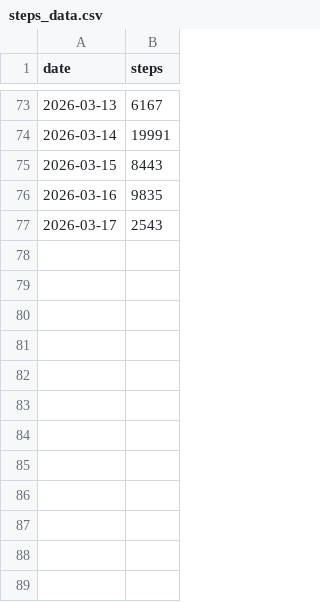
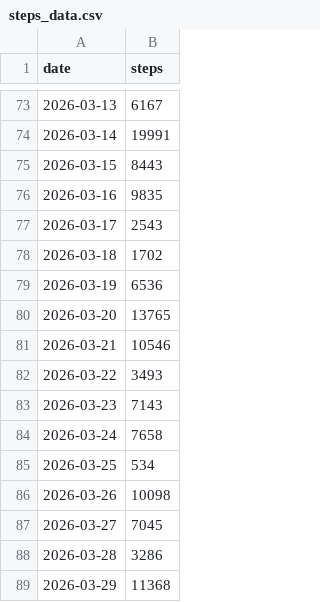
Before and after one commit to elitsung/elitsung.github.io, a CSV file: projects/steps/steps_data.csv, drawn as a sheet; only a part is shown, gaps mark what is left out.

Commit message:
Add new step data for March 18-29, 2026
Added new step data entries for March 2026.

```diff
--- a/projects/steps/steps_data.csv
+++ b/projects/steps/steps_data.csv
@@ -77 +77,13 @@ date,steps
 2026-03-17,2543
+2026-03-18,1702
+2026-03-19,6536
+2026-03-20,13765
+2026-03-21,10546
+2026-03-22,3493
+2026-03-23,7143
+2026-03-24,7658
+2026-03-25,534
+2026-03-26,10098
+2026-03-27,7045
+2026-03-28,3286
+2026-03-29,11368
```
